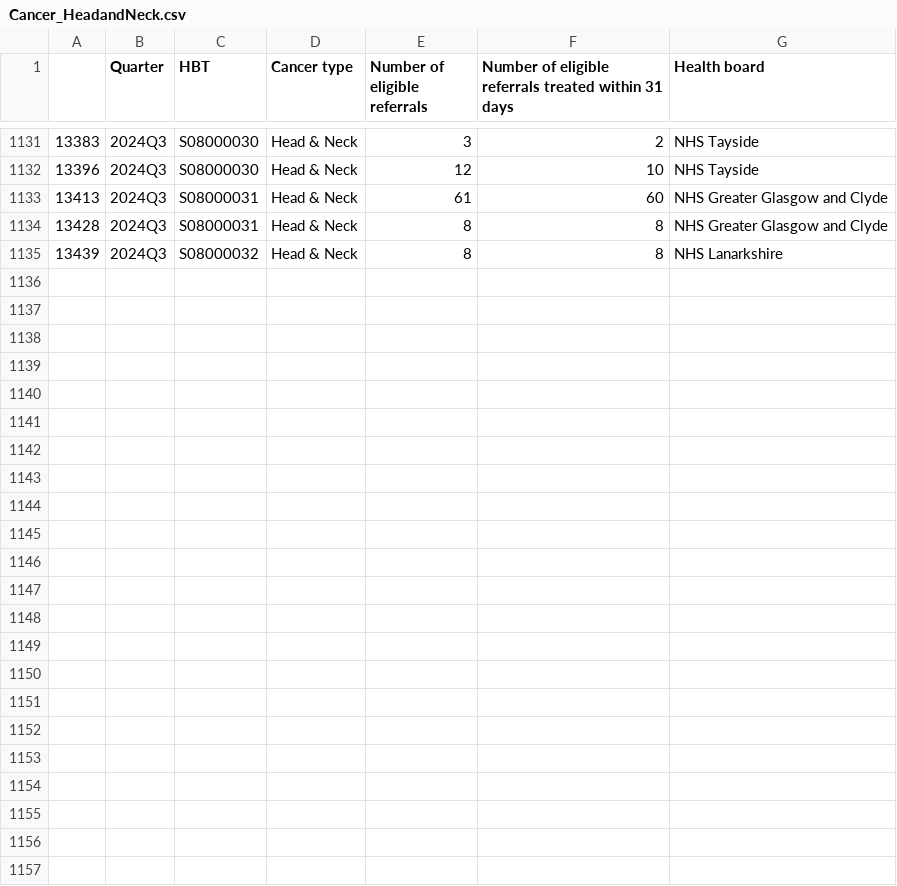
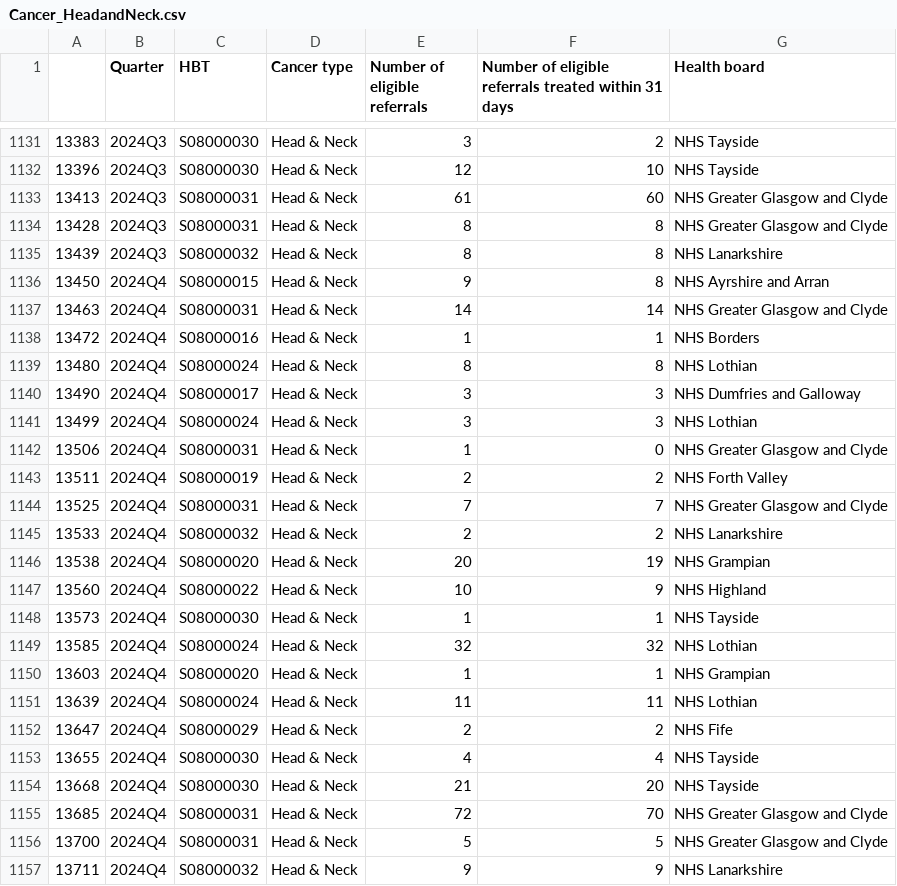
Before and after one commit to DCTdatateam/Waiting-times-trackers, a CSV file: data/Cancer_HeadandNeck.csv, drawn as a sheet; only a part is shown, gaps mark what is left out.

```diff
--- a/data/Cancer_HeadandNeck.csv
+++ b/data/Cancer_HeadandNeck.csv
@@ -1135 +1135,23 @@
 13439,2024Q3,S08000032,Head & Neck,8,8,NHS Lanarkshire
+13450,2024Q4,S08000015,Head & Neck,9,8,NHS Ayrshire and Arran
+13463,2024Q4,S08000031,Head & Neck,14,14,NHS Greater Glasgow and Clyde
+13472,2024Q4,S08000016,Head & Neck,1,1,NHS Borders
+13480,2024Q4,S08000024,Head & Neck,8,8,NHS Lothian
+13490,2024Q4,S08000017,Head & Neck,3,3,NHS Dumfries and Galloway
+13499,2024Q4,S08000024,Head & Neck,3,3,NHS Lothian
+13506,2024Q4,S08000031,Head & Neck,1,0,NHS Greater Glasgow and Clyde
+13511,2024Q4,S08000019,Head & Neck,2,2,NHS Forth Valley
+13525,2024Q4,S08000031,Head & Neck,7,7,NHS Greater Glasgow and Clyde
+13533,2024Q4,S08000032,Head & Neck,2,2,NHS Lanarkshire
+13538,2024Q4,S08000020,Head & Neck,20,19,NHS Grampian
+13560,2024Q4,S08000022,Head & Neck,10,9,NHS Highland
+13573,2024Q4,S08000030,Head & Neck,1,1,NHS Tayside
+13585,2024Q4,S08000024,Head & Neck,32,32,NHS Lothian
+13603,2024Q4,S08000020,Head & Neck,1,1,NHS Grampian
+13639,2024Q4,S08000024,Head & Neck,11,11,NHS Lothian
+13647,2024Q4,S08000029,Head & Neck,2,2,NHS Fife
+13655,2024Q4,S08000030,Head & Neck,4,4,NHS Tayside
+13668,2024Q4,S08000030,Head & Neck,21,20,NHS Tayside
+13685,2024Q4,S08000031,Head & Neck,72,70,NHS Greater Glasgow and Clyde
+13700,2024Q4,S08000031,Head & Neck,5,5,NHS Greater Glasgow and Clyde
+13711,2024Q4,S08000032,Head & Neck,9,9,NHS Lanarkshire
```
Also changed, not shown: data/Cancer_Breast.csv, data/Cancer_Lung.csv, 11 other files.
